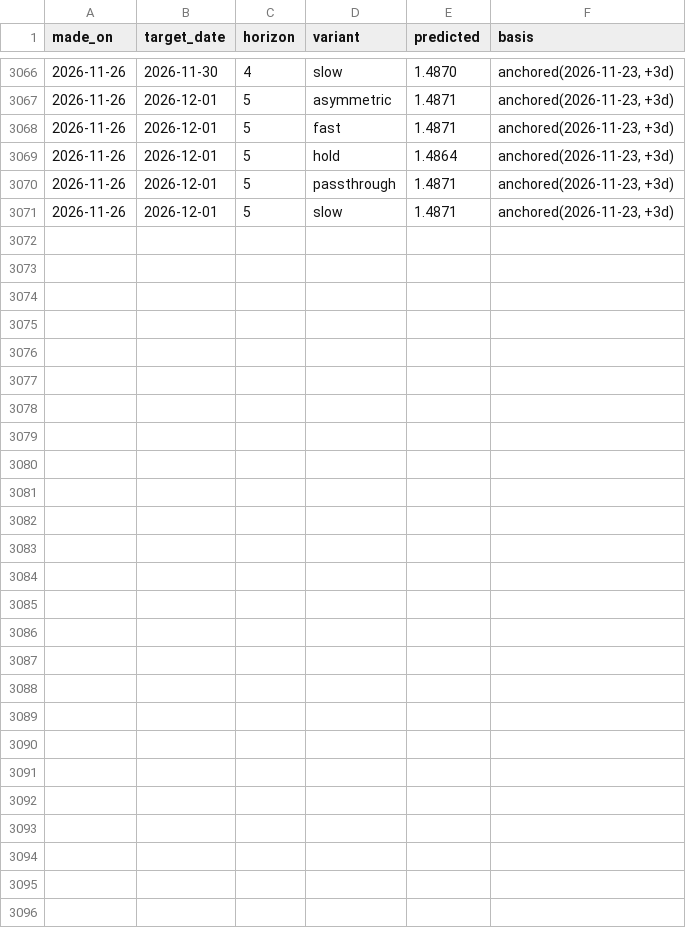
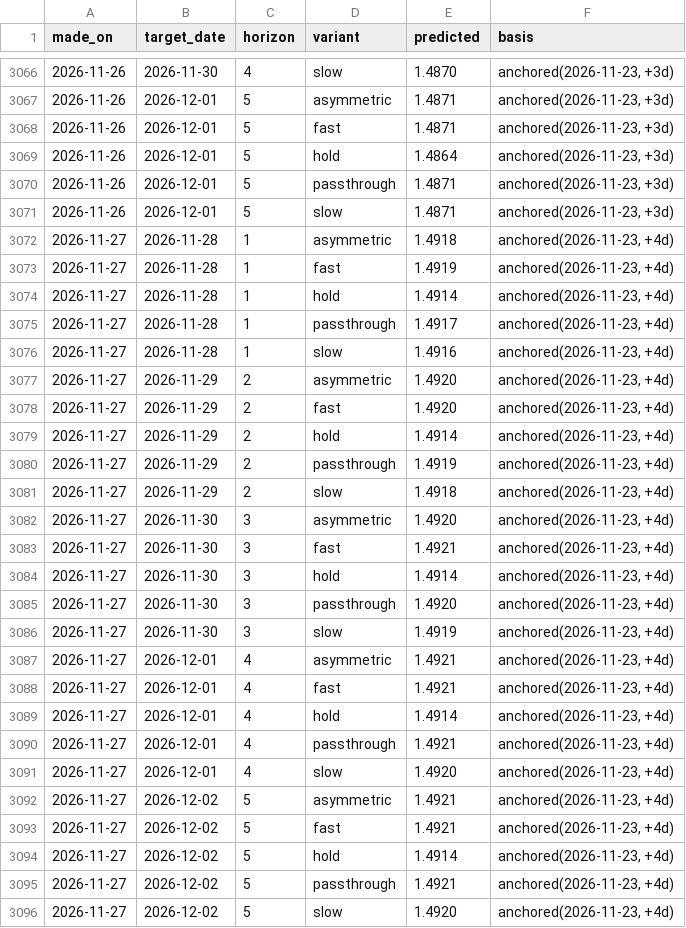
Before and after one commit to JackyLiu13/gasprices, a CSV file: backend/forecasts.csv, drawn as a sheet; only a part is shown, gaps mark what is left out; the diff names each change by its address in the sheet, - before the commit and + after, or states it on an @@ line.

Commit message:
data: 1.395/L GREAT

```diff
--- a/backend/forecasts.csv
+++ b/backend/forecasts.csv
+row 3072: 2026-11-27 | 2026-11-28 | 1 | asymmetric | 1.4918 | anchored(2026-11-23, +4d)
+row 3073: 2026-11-27 | 2026-11-28 | 1 | fast | 1.4919 | anchored(2026-11-23, +4d)
+row 3074: 2026-11-27 | 2026-11-28 | 1 | hold | 1.4914 | anchored(2026-11-23, +4d)
+row 3075: 2026-11-27 | 2026-11-28 | 1 | passthrough | 1.4917 | anchored(2026-11-23, +4d)
+row 3076: 2026-11-27 | 2026-11-28 | 1 | slow | 1.4916 | anchored(2026-11-23, +4d)
+row 3077: 2026-11-27 | 2026-11-29 | 2 | asymmetric | 1.4920 | anchored(2026-11-23, +4d)
+row 3078: 2026-11-27 | 2026-11-29 | 2 | fast | 1.4920 | anchored(2026-11-23, +4d)
+row 3079: 2026-11-27 | 2026-11-29 | 2 | hold | 1.4914 | anchored(2026-11-23, +4d)
+row 3080: 2026-11-27 | 2026-11-29 | 2 | passthrough | 1.4919 | anchored(2026-11-23, +4d)
+row 3081: 2026-11-27 | 2026-11-29 | 2 | slow | 1.4918 | anchored(2026-11-23, +4d)
+row 3082: 2026-11-27 | 2026-11-30 | 3 | asymmetric | 1.4920 | anchored(2026-11-23, +4d)
+row 3083: 2026-11-27 | 2026-11-30 | 3 | fast | 1.4921 | anchored(2026-11-23, +4d)
+row 3084: 2026-11-27 | 2026-11-30 | 3 | hold | 1.4914 | anchored(2026-11-23, +4d)
+row 3085: 2026-11-27 | 2026-11-30 | 3 | passthrough | 1.4920 | anchored(2026-11-23, +4d)
+row 3086: 2026-11-27 | 2026-11-30 | 3 | slow | 1.4919 | anchored(2026-11-23, +4d)
+row 3087: 2026-11-27 | 2026-12-01 | 4 | asymmetric | 1.4921 | anchored(2026-11-23, +4d)
+row 3088: 2026-11-27 | 2026-12-01 | 4 | fast | 1.4921 | anchored(2026-11-23, +4d)
+row 3089: 2026-11-27 | 2026-12-01 | 4 | hold | 1.4914 | anchored(2026-11-23, +4d)
+row 3090: 2026-11-27 | 2026-12-01 | 4 | passthrough | 1.4921 | anchored(2026-11-23, +4d)
+row 3091: 2026-11-27 | 2026-12-01 | 4 | slow | 1.4920 | anchored(2026-11-23, +4d)
+row 3092: 2026-11-27 | 2026-12-02 | 5 | asymmetric | 1.4921 | anchored(2026-11-23, +4d)
+row 3093: 2026-11-27 | 2026-12-02 | 5 | fast | 1.4921 | anchored(2026-11-23, +4d)
+row 3094: 2026-11-27 | 2026-12-02 | 5 | hold | 1.4914 | anchored(2026-11-23, +4d)
+row 3095: 2026-11-27 | 2026-12-02 | 5 | passthrough | 1.4921 | anchored(2026-11-23, +4d)
+row 3096: 2026-11-27 | 2026-12-02 | 5 | slow | 1.4920 | anchored(2026-11-23, +4d)
```
Also changed, not shown: backend/history.csv, 2 other files.
